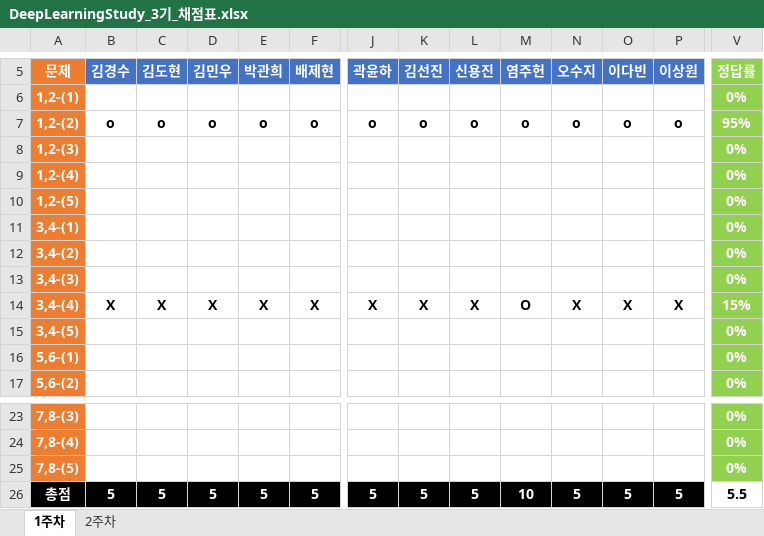
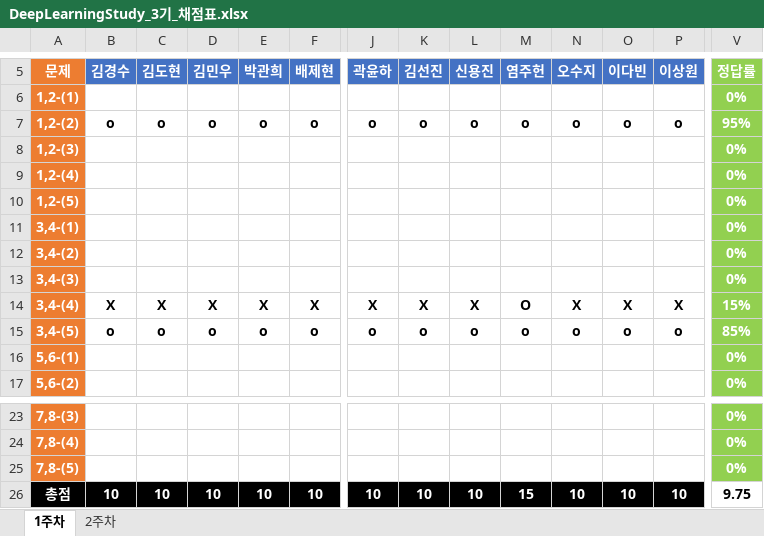
Before and after one commit to JoSihun/DeepLearningStudy, an Excel workbook: 03_TEST_DATA/DeepLearningStudy_3기_채점표.xlsx, sheet 1주차, drawn as a sheet; only a part is shown, gaps mark what is left out; values as stored, in another font and other column widths than the file's, no borders; removed rows and columns are numbered as before the commit, all else as after; rows hold the shown columns only; the diff covers the shown part only; the diff names each change by its address in the sheet, - before the commit and + after, or states it on an @@ line.

Commit message:
김민우

```diff
--- a/03_TEST_DATA/DeepLearningStudy_3기_채점표.xlsx (sheet 1주차)
+++ b/03_TEST_DATA/DeepLearningStudy_3기_채점표.xlsx (sheet 1주차)
-row 15: 3,4-(5) |  |  |  |  |  |  |  |  |  |  |  |  | 0%
+row 15: 3,4-(5) | o | o | o | o | o | o | o | o | o | o | o | o | 85%
-B26 (김경수): 5
+B26 (김경수): 10
-C26 (김도현): 5
+C26 (김도현): 10
-D26 (김민우): 5
+D26 (김민우): 10
-E26 (박관희): 5
+E26 (박관희): 10
-F26 (배제현): 5
+F26 (배제현): 10
-J26 (곽윤하): 5
+J26 (곽윤하): 10
-K26 (김선진): 5
+K26 (김선진): 10
-L26 (신용진): 5
+L26 (신용진): 10
-M26 (염주헌): 10
+M26 (염주헌): 15
-N26 (오수지): 5
+N26 (오수지): 10
-O26 (이다빈): 5
+O26 (이다빈): 10
-P26 (이상원): 5
+P26 (이상원): 10
-V26 (정답률): 5.5
+V26 (정답률): 9.75
```
Also changed, not shown: 5 edited cells elsewhere in this sheet.
